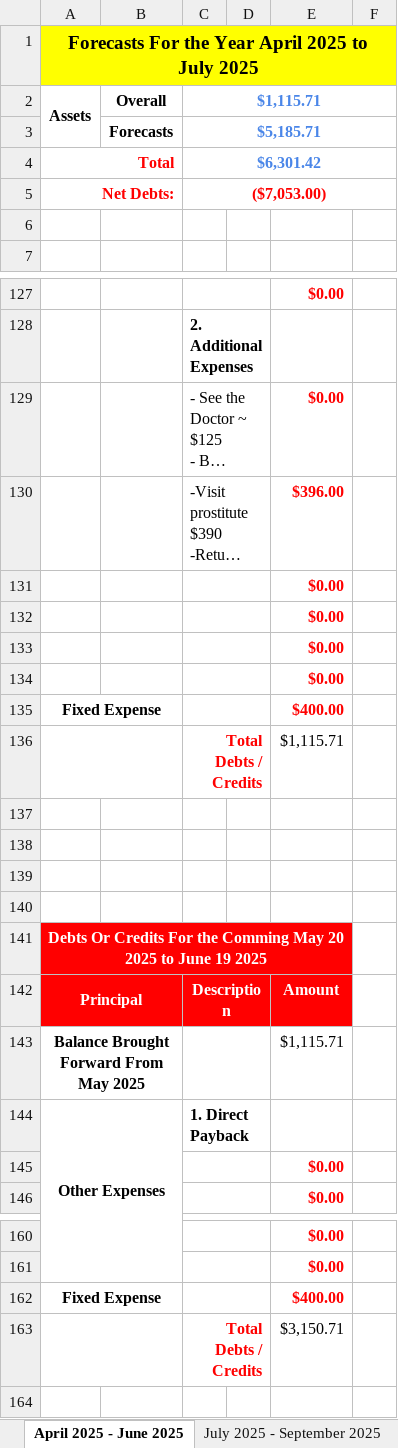
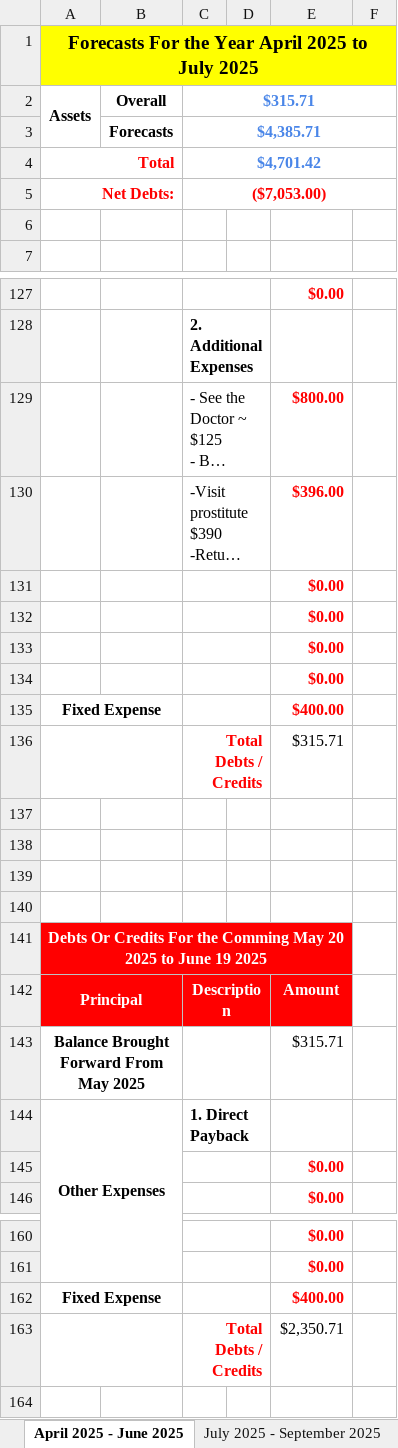
Before and after one commit to alantangsinglun/Income-Forecasts, an Excel workbook: Income And Expenses Forecast.xlsx, sheet April 2025 - June 2025, drawn as a sheet; only a part is shown, gaps mark what is left out; long unchanged cells end in …; values as stored, in another font and other column widths than the file's, no borders; conditional formats not drawn; the diff covers the shown part only; the diff names each change by its address in the sheet, - before the commit and + after, or states it on an @@ line.

```diff
--- a/Income And Expenses Forecast.xlsx (sheet April 2025 - June 2025)
+++ b/Income And Expenses Forecast.xlsx (sheet April 2025 - June 2025)
-C2: $1,115.71
+C2: $315.71
-C3: $5,185.71
+C3: $4,385.71
-C4: $6,301.42
+C4: $4,701.42
-E129: $0.00
+E129: $800.00
-E136: $1,115.71
+E136: $315.71
-E143: $1,115.71
+E143: $315.71
-E163: $3,150.71
+E163: $2,350.71
```
Also changed, not shown: 2 edited cells elsewhere in this sheet, sheet January 2025 - March 2025, sheet July 2028 - September 2028, sheet April 2028 - June 2028, sheet October 2028 - December 2028, sheet July 2027 - September 2027, sheet January 2028 - March 2028, 9 more sheets.
